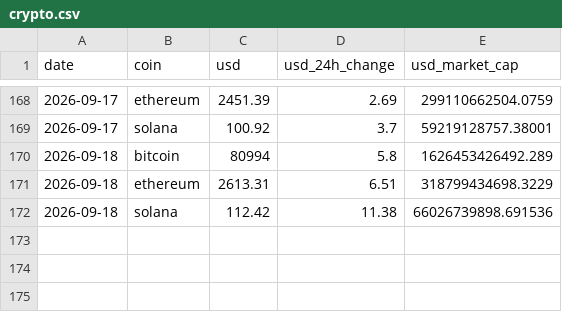
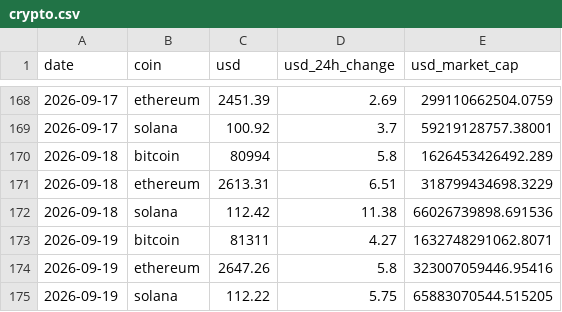
Before and after one commit to Deadsunx/daily-ephemeris, a CSV file: data/crypto.csv, drawn as a sheet; only a part is shown, gaps mark what is left out; the diff names each change by its address in the sheet, - before the commit and + after, or states it on an @@ line.

```diff
--- a/data/crypto.csv
+++ b/data/crypto.csv
+row 173: 2026-09-19 | bitcoin | 81311 | 4.27 | 1632748291062.8071
+row 174: 2026-09-19 | ethereum | 2647.26 | 5.8 | 323007059446.95416
+row 175: 2026-09-19 | solana | 112.22 | 5.75 | 65883070544.515205
```
Also changed, not shown: 4 other files.
